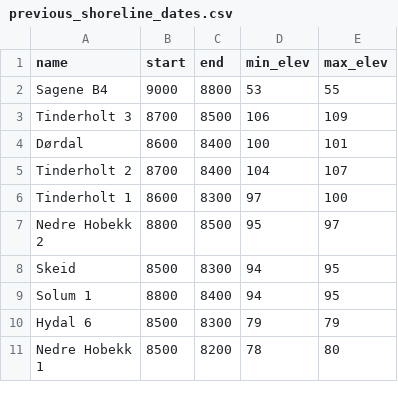
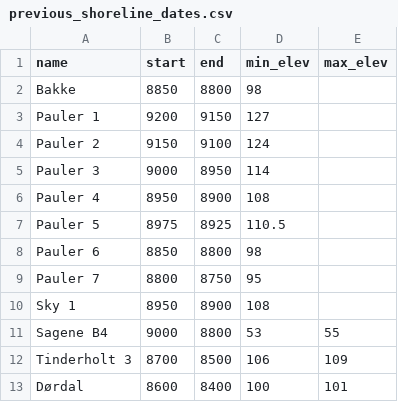
Before and after one commit to isakro/assessing.sealevel.dating, a CSV file: analysis/data/raw_data/previous_shoreline_dates.csv, drawn as a sheet; only a part is shown; the shorter side is filled out with more unchanged rows; the diff names each change by its address in the sheet, - before the commit and + after, or states it on an @@ line.

```diff
--- a/analysis/data/raw_data/previous_shoreline_dates.csv
+++ b/analysis/data/raw_data/previous_shoreline_dates.csv
+row 2: Bakke | 8850 | 8800 | 98
+row 3: Pauler 1 | 9200 | 9150 | 127
+row 4: Pauler 2 | 9150 | 9100 | 124
+row 5: Pauler 3 | 9000 | 8950 | 114
+row 6: Pauler 4 | 8950 | 8900 | 108
+row 7: Pauler 5 | 8975 | 8925 | 110.5
+row 8: Pauler 6 | 8850 | 8800 | 98
+row 9: Pauler 7 | 8800 | 8750 | 95
+row 10: Sky 1 | 8950 | 8900 | 108
```
Also changed, not shown: 15 other files.
